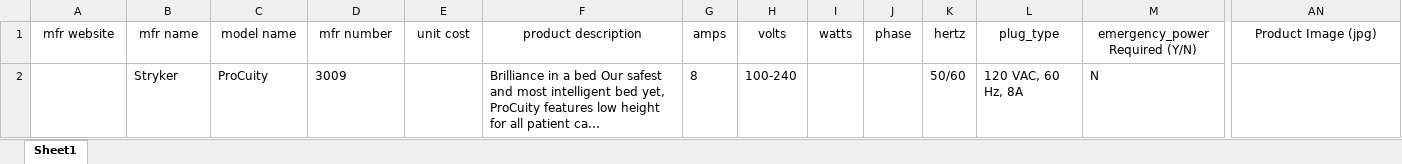
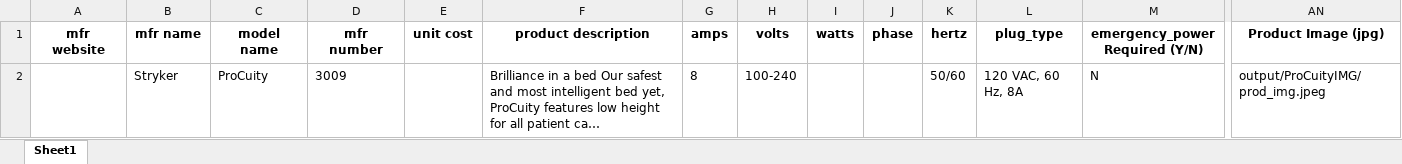
Before and after one commit to VEGLOgabin/AT--Webscrape, an Excel workbook: output/2020_ProCuity_All_Models_Extracted_Data.xlsx, sheet Sheet1, drawn as a sheet; only a part is shown, gaps mark what is left out; long unchanged cells end in …; values as stored, in another font and other column widths than the file's, no borders; the diff covers the shown part only; the diff names each change by its address in the sheet, - before the commit and + after, or states it on an @@ line.

```diff
--- a/output/2020_ProCuity_All_Models_Extracted_Data.xlsx (sheet Sheet1)
+++ b/output/2020_ProCuity_All_Models_Extracted_Data.xlsx (sheet Sheet1)
-A1:AN1 bold: off
+A1:AN1 bold: on
-AN2 (Product Image (jpg)): (empty)
+AN2 (Product Image (jpg)): output/ProCuityIMG/prod_img.jpeg
```
Also changed, not shown: cell formats elsewhere in this sheet, output/SterilGARD_SGX04_All_Models_Extracted_Data.xlsx, utilities/AT -WebScrape Content Template (Master).xlsx, 4 other files.
